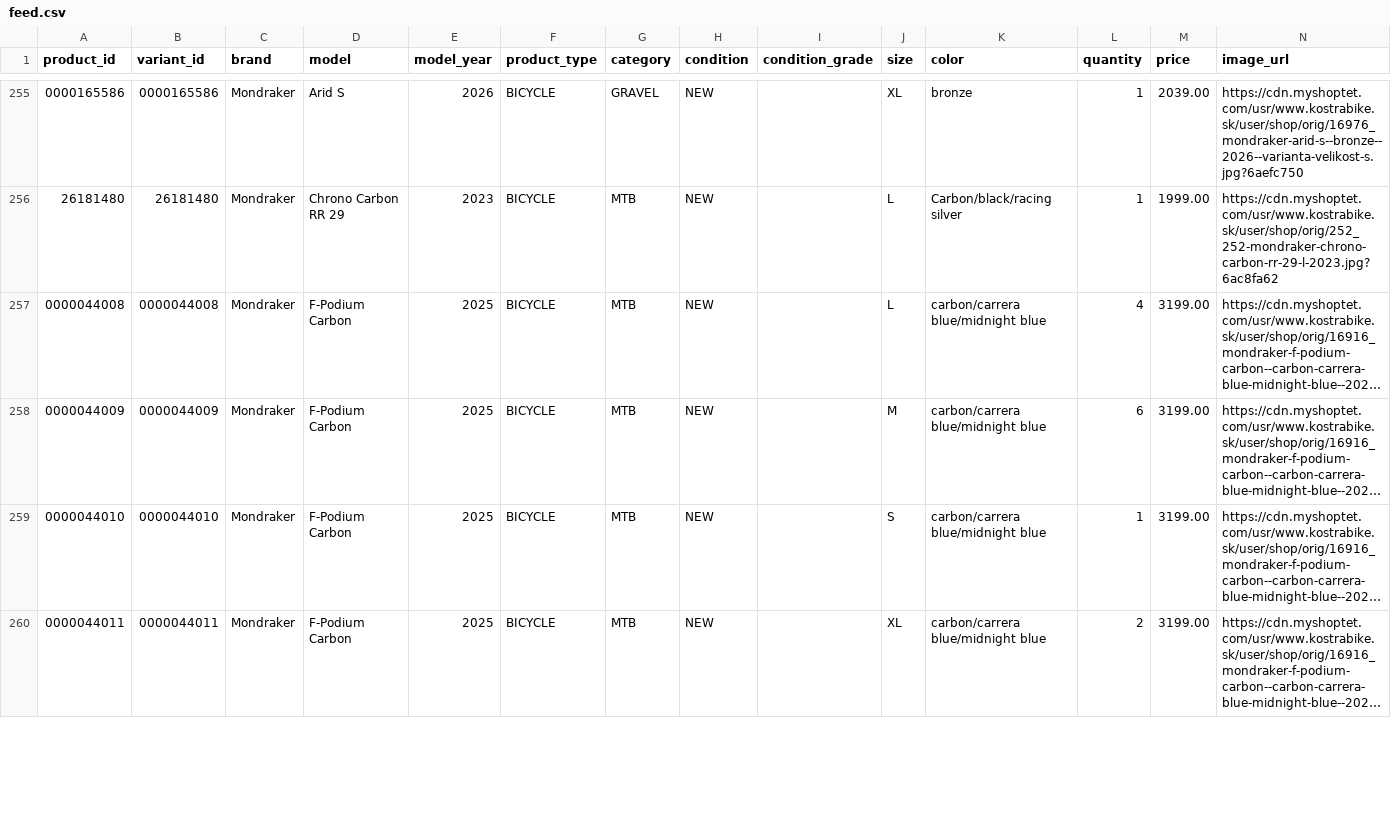
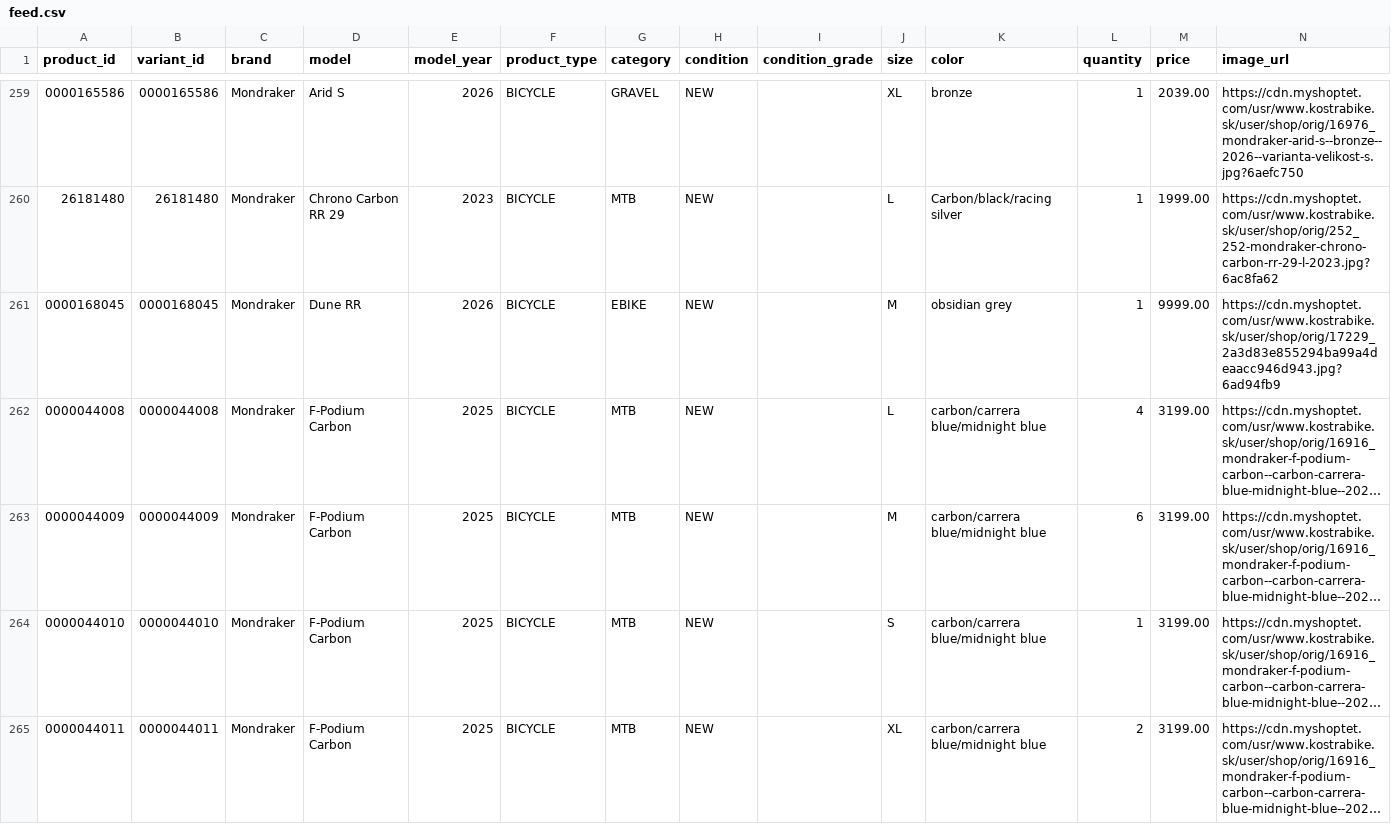
Before and after one commit to kostrabike/kostrabike-feed, a CSV file: docs/feed.csv, drawn as a sheet; only a part is shown, gaps mark what is left out; long unchanged cells end in …; the diff covers the shown part only; the diff names each change by its address in the sheet, - before the commit and + after, or states it on an @@ line.

```diff
--- a/docs/feed.csv
+++ b/docs/feed.csv
+row 261: 0000168045 | 0000168045 | Mondraker | Dune RR | 2026 | BICYCLE | EBIKE | NEW |  | M | obsidian grey | 1 | 9999.00 | https://cdn.myshoptet.com/usr/www.kostrabike.sk/user/shop/orig/17229_2a3d83e855294ba99a4deaacc946d943.jpg?6ad94fb9
```
Also changed, not shown: 12 added rows and 21 edited cells elsewhere in this file, 2 other files.
